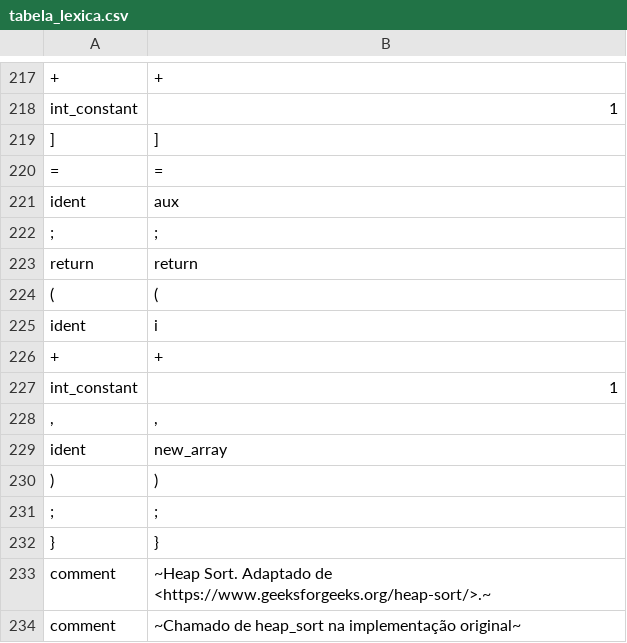
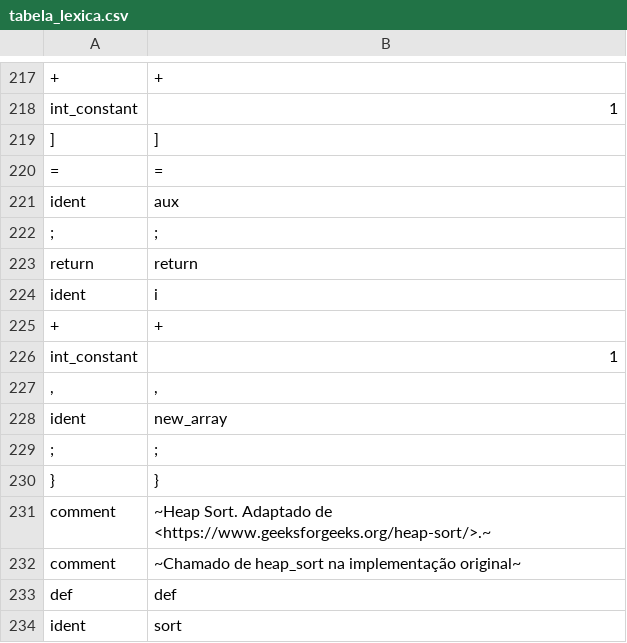
Before and after one commit to naisachetti/INE5421-GIRLS, a CSV file: compiladores/tabela_lexica.csv, drawn as a sheet; only a part is shown, gaps mark what is left out; the shorter side is filled out with more unchanged rows; the diff names each change by its address in the sheet, - before the commit and + after, or states it on an @@ line.

```diff
--- a/compiladores/tabela_lexica.csv
+++ b/compiladores/tabela_lexica.csv
-row 224: ( | (
-row 230: ) | )
```
Also changed, not shown: compiladores/tabela_sintatica.csv, 26 other files.
